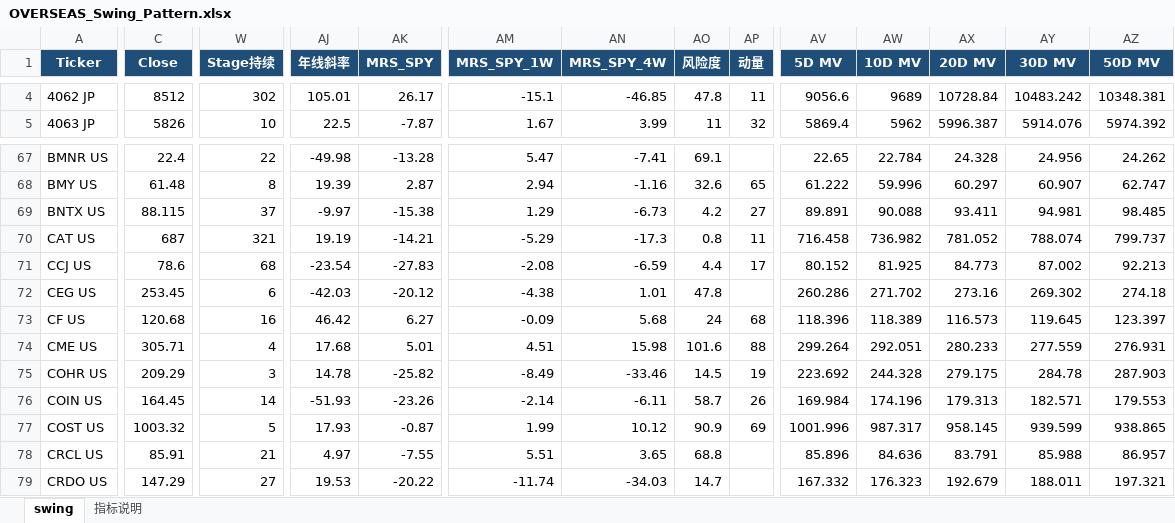
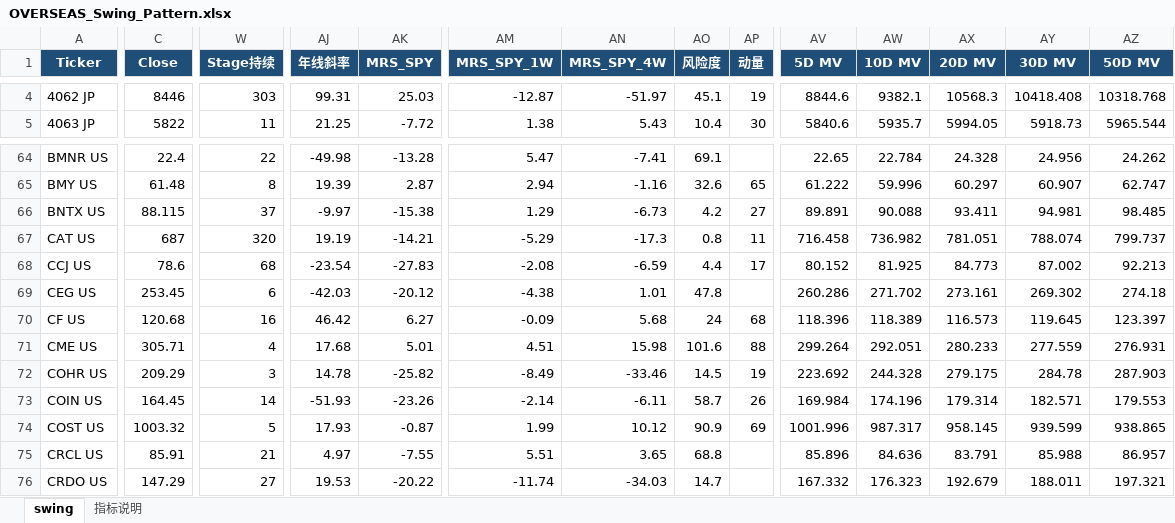
Before and after one commit to jibom/swing-pattern, an Excel workbook: OVERSEAS_Swing_Pattern.xlsx, sheet swing, drawn as a sheet; only a part is shown, gaps mark what is left out; values as stored, in another font and other column widths than the file's, no borders; addresses are those after the commit; the diff covers the shown part only; the diff names each change by its address in the sheet, - before the commit and + after, or states it on an @@ line.

```diff
--- a/OVERSEAS_Swing_Pattern.xlsx (sheet swing)
+++ b/OVERSEAS_Swing_Pattern.xlsx (sheet swing)
-C4 (Close): 8512
+C4 (Close): 8446
-W4 (Stage持续): 302
+W4 (Stage持续): 303
-AJ4 (年线斜率): 105.01
+AJ4 (年线斜率): 99.31
-AK4 (MRS_SPY): 26.17
+AK4 (MRS_SPY): 25.03
-AM4 (MRS_SPY_1W): -15.1
+AM4 (MRS_SPY_1W): -12.87
-AN4 (MRS_SPY_4W): -46.85
+AN4 (MRS_SPY_4W): -51.97
-AO4 (风险度): 47.8
+AO4 (风险度): 45.1
-AP4 (动量): 11
+AP4 (动量): 19
-AV4 (5D MV): 9056.6
+AV4 (5D MV): 8844.6
-AW4 (10D MV): 9689
+AW4 (10D MV): 9382.1
-AX4 (20D MV): 10728.84
+AX4 (20D MV): 10568.3
-AY4 (30D MV): 10483.242
+AY4 (30D MV): 10418.408
-AZ4 (50D MV): 10348.381
+AZ4 (50D MV): 10318.768
-C5 (Close): 5826
+C5 (Close): 5822
-W5 (Stage持续): 10
+W5 (Stage持续): 11
-AJ5 (年线斜率): 22.5
+AJ5 (年线斜率): 21.25
-AK5 (MRS_SPY): -7.87
+AK5 (MRS_SPY): -7.72
-AM5 (MRS_SPY_1W): 1.67
+AM5 (MRS_SPY_1W): 1.38
-AN5 (MRS_SPY_4W): 3.99
+AN5 (MRS_SPY_4W): 5.43
-AO5 (风险度): 11
+AO5 (风险度): 10.4
-AP5 (动量): 32
+AP5 (动量): 30
-AV5 (5D MV): 5869.4
+AV5 (5D MV): 5840.6
-AW5 (10D MV): 5962
+AW5 (10D MV): 5935.7
-AX5 (20D MV): 5996.387
+AX5 (20D MV): 5994.05
-AY5 (30D MV): 5914.076
+AY5 (30D MV): 5918.73
-AZ5 (50D MV): 5974.392
+AZ5 (50D MV): 5965.544
-W67 (Stage持续): 321
+W67 (Stage持续): 320
-AX67 (20D MV): 781.052
+AX67 (20D MV): 781.051
-AX69 (20D MV): 273.16
+AX69 (20D MV): 273.161
-AX73 (20D MV): 179.313
+AX73 (20D MV): 179.314
```
Also changed, not shown: 5 added rows, 5 removed rows and 921 edited cells elsewhere in this sheet, sheet 指标说明, 1 other file.
